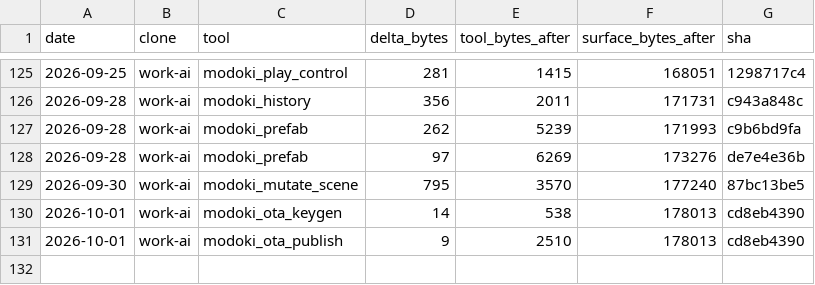
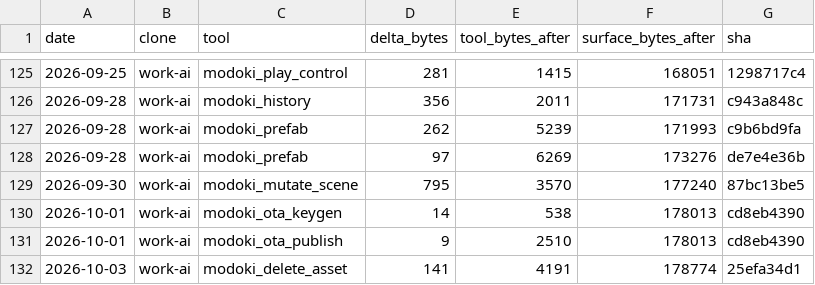
Before and after one commit to lsgmasa33/modoki-engine, a CSV file: engine/tools/modoki-mcp/ledger/work-ai.csv, drawn as a sheet; only a part is shown, gaps mark what is left out.

```diff
--- a/engine/tools/modoki-mcp/ledger/work-ai.csv
+++ b/engine/tools/modoki-mcp/ledger/work-ai.csv
@@ -131 +131,2 @@ date,clone,tool,delta_bytes,tool_bytes_after,surface_bytes_after,sha
 2026-10-01,work-ai,modoki_ota_publish,9,2510,178013,cd8eb4390
+2026-10-03,work-ai,modoki_delete_asset,141,4191,178774,25efa34d1
```
Also changed, not shown: 26 other files.
